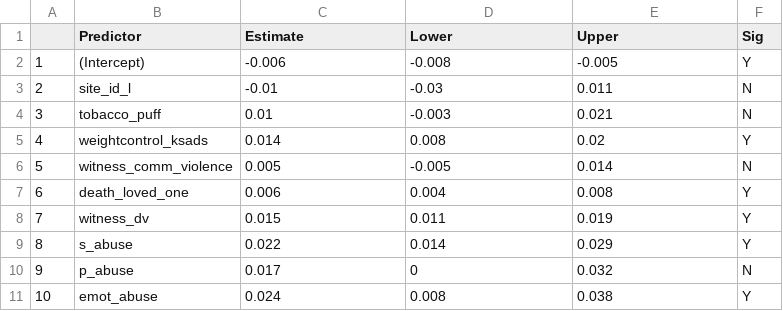
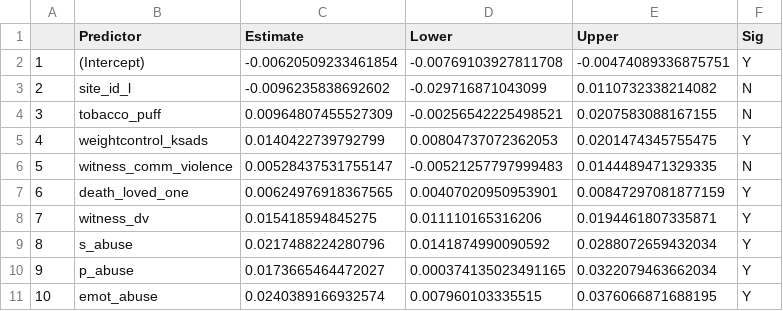
Before and after one commit to EileenYXu/envRS, a CSV file: ANALYSIS/OUT/depRS_sex_Y2.csv, drawn as a sheet; only a part is shown; the diff covers the shown part only.

```diff
--- a/ANALYSIS/OUT/depRS_sex_Y2.csv
+++ b/ANALYSIS/OUT/depRS_sex_Y2.csv
@@ -2,10 +2,10 @@
-1,(Intercept),-0.006,-0.008,-0.005,Y
-2,site_id_l,-0.01,-0.03,0.011,N
-3,tobacco_puff,0.01,-0.003,0.021,N
-4,weightcontrol_ksads,0.014,0.008,0.02,Y
-5,witness_comm_violence,0.005,-0.005,0.014,N
-6,death_loved_one,0.006,0.004,0.008,Y
-7,witness_dv,0.015,0.011,0.019,Y
-8,s_abuse,0.022,0.014,0.029,Y
-9,p_abuse,0.017,0,0.032,N
-10,emot_abuse,0.024,0.008,0.038,Y
+"1","(Intercept)",-0.00620509233461854,-0.00769103927811708,-0.00474089336875751,"Y"
+"2","site_id_l",-0.0096235838692602,-0.029716871043099,0.0110732338214082,"N"
+"3","tobacco_puff",0.00964807455527309,-0.00256542225498521,0.0207583088167155,"N"
+"4","weightcontrol_ksads",0.0140422739792799,0.00804737072362053,0.0201474345755475,"Y"
+"5","witness_comm_violence",0.00528437531755147,-0.00521257797999483,0.0144489471329335,"N"
+"6","death_loved_one",0.00624976918367565,0.00407020950953901,0.00847297081877159,"Y"
+"7","witness_dv",0.015418594845275,0.011110165316206,0.0194461807335871,"Y"
+"8","s_abuse",0.0217488224280796,0.0141874990090592,0.0288072659432034,"Y"
+"9","p_abuse",0.0173665464472027,0.000374135023491165,0.0322079463662034,"Y"
+"10","emot_abuse",0.0240389166932574,0.007960103335515,0.0376066871688195,"Y"
```
Also changed, not shown: 4 added rows, 2 removed rows and 46 edited cells elsewhere in this file, ANALYSIS/OUT/depRS_main_Y2.csv, ANALYSIS/OUT/depRS_main_base.csv, 4 other files.
